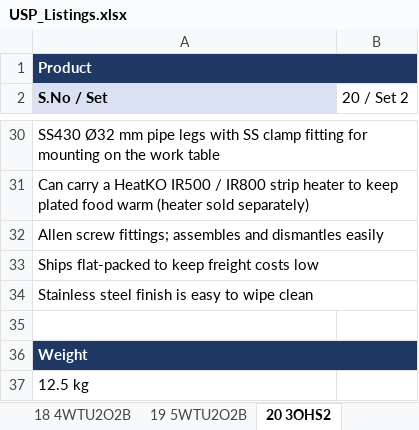
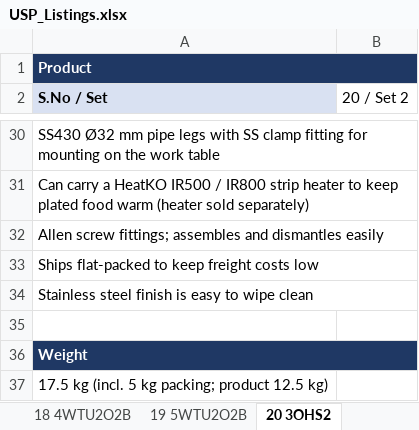
Before and after one commit to kitchenwhiz/hyperpure, an Excel workbook: listing/USP/USP_Listings.xlsx, sheet 20 3OHS2, drawn as a sheet; only a part is shown, gaps mark what is left out; values as stored, in another font and other column widths than the file's, no borders; the diff names each change by its address in the sheet, - before the commit and + after, or states it on an @@ line.

```diff
--- a/listing/USP/USP_Listings.xlsx (sheet 20 3OHS2)
+++ b/listing/USP/USP_Listings.xlsx (sheet 20 3OHS2)
-A37 (S.No / Set): 12.5 kg
+A37 (S.No / Set): 17.5 kg (incl. 5 kg packing; product 12.5 kg)
```
Also changed, not shown: sheet Summary, sheet 21 4OHS2, sheet 22 5OHS2, sheet 11 3WTCO2B, sheet 14 3WTU1O2B, sheet 12 4WTCO2B, 6 more sheets.
